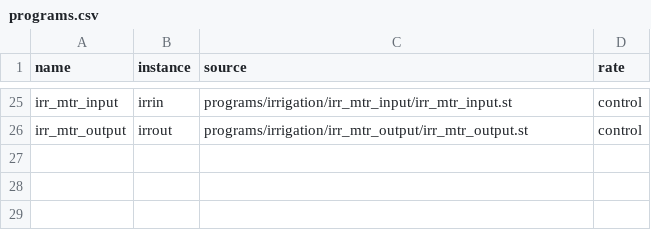
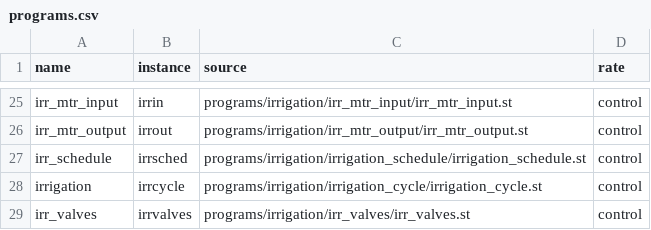
Before and after one commit to pstch/botanik2, a CSV file: src/sites/gh_mlb41/tables/programs.csv, drawn as a sheet; only a part is shown, gaps mark what is left out; the diff names each change by its address in the sheet, - before the commit and + after, or states it on an @@ line.

Commit message:
st: the last three irrigation laws, and the site runs no C++ program

```diff
--- a/src/sites/gh_mlb41/tables/programs.csv
+++ b/src/sites/gh_mlb41/tables/programs.csv
+row 27: irr_schedule | irrsched | programs/irrigation/irrigation_schedule/irrigation_schedule.st | control
+row 28: irrigation | irrcycle | programs/irrigation/irrigation_cycle/irrigation_cycle.st | control
+row 29: irr_valves | irrvalves | programs/irrigation/irr_valves/irr_valves.st | control
```
Also changed, not shown: 41 other files.
